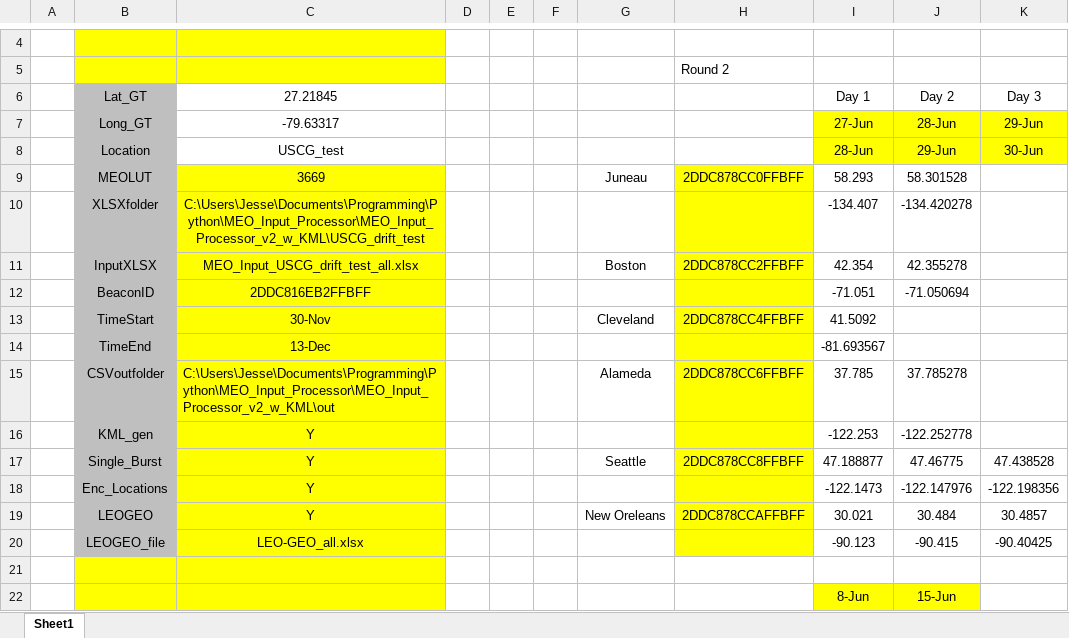
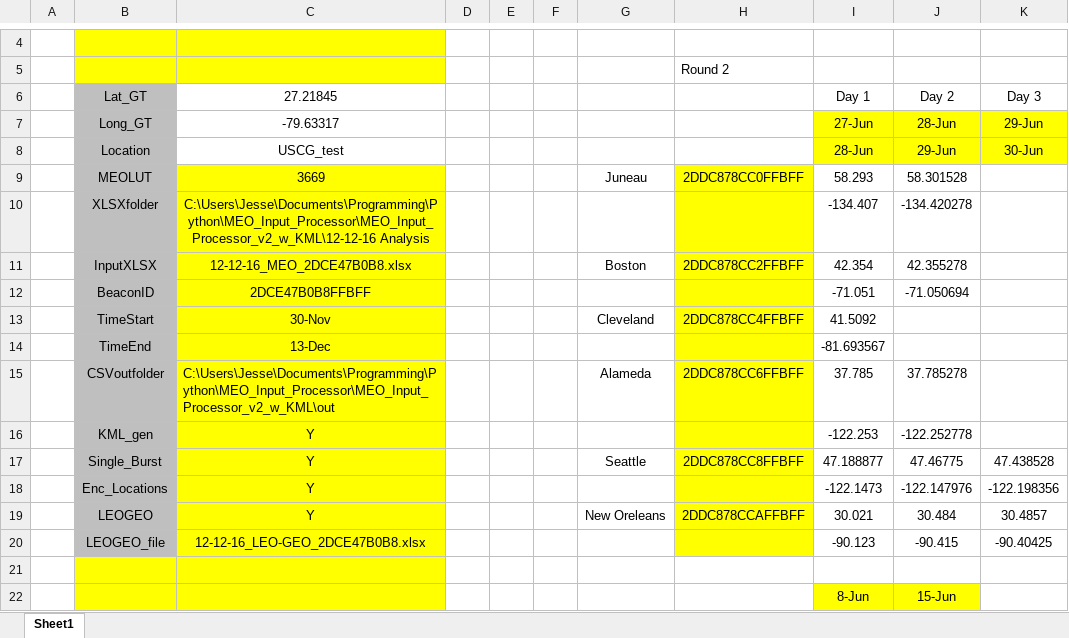
Before and after one commit to jrreich/MEO_Input_Processor_v1, an Excel workbook: MEOInput_Analysis_config.xlsm, sheet Sheet1, drawn as a sheet; only a part is shown, gaps mark what is left out; values as stored, in another font and other column widths than the file's, no borders; charts and pictures not drawn; the diff names each change by its address in the sheet, - before the commit and + after, or states it on an @@ line.

```diff
--- a/MEOInput_Analysis_config.xlsm (sheet Sheet1)
+++ b/MEOInput_Analysis_config.xlsm (sheet Sheet1)
-C10 (27.21845): C:\Users\Jesse\Documents\Programming\Python\MEO_Input_Processor\MEO_Input_Processor_v2_w_KML\USCG_drift_test
+C10 (27.21845): C:\Users\Jesse\Documents\Programming\Python\MEO_Input_Processor\MEO_Input_Processor_v2_w_KML\12-12-16 Analysis
-C11 (27.21845): MEO_Input_USCG_drift_test_all.xlsx
+C11 (27.21845): 12-12-16_MEO_2DCE47B0B8.xlsx
-C12 (27.21845): 2DDC816EB2FFBFF
+C12 (27.21845): 2DCE47B0B8FFBFF
-C20 (27.21845): LEO-GEO_all.xlsx
+C20 (27.21845): 12-12-16_LEO-GEO_2DCE47B0B8.xlsx
```
Also changed, not shown: 4 other files.
